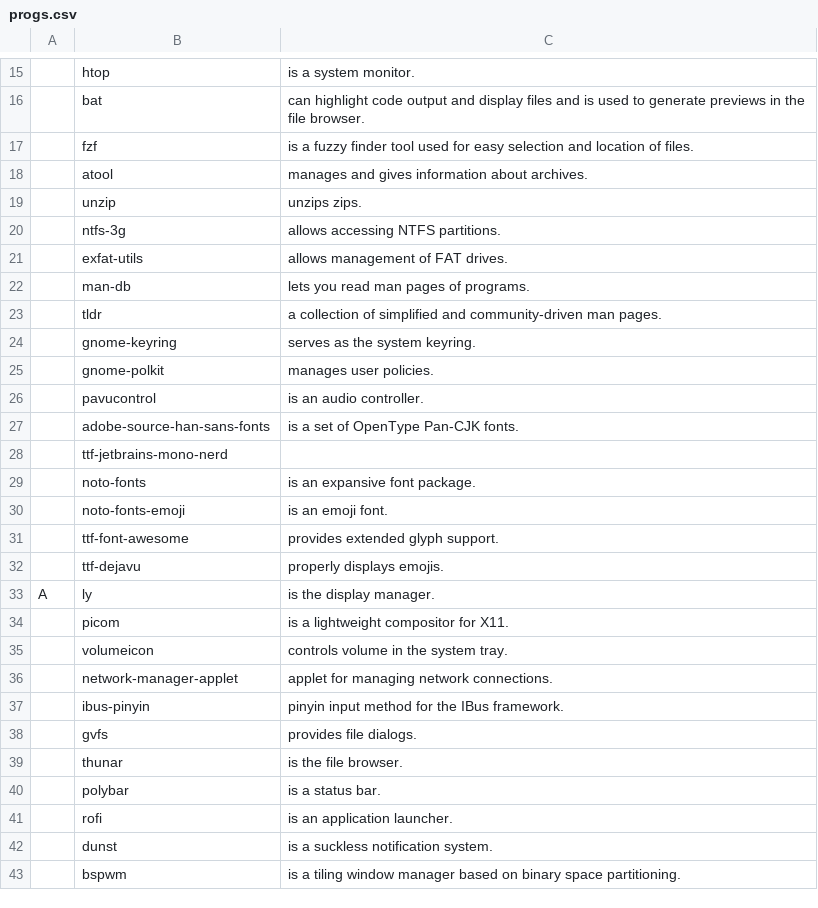
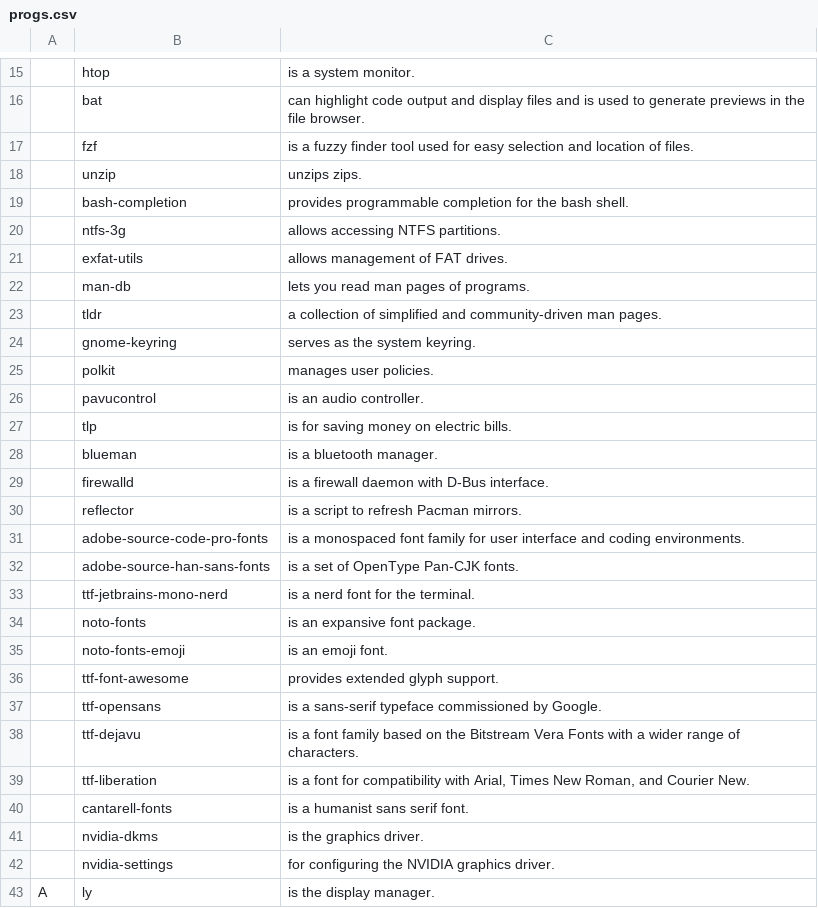
Before and after one commit to derryleng/arch-scripted-install, a CSV file: progs.csv, drawn as a sheet; only a part is shown, gaps mark what is left out; the shorter side is filled out with more unchanged rows; the diff covers the shown part only.

Commit message:
Update progs, removed zsh, edit larbs.sh

```diff
--- a/progs.csv
+++ b/progs.csv
@@ -17,4 +17,4 @@
 ,fzf,"is a fuzzy finder tool used for easy selection and location of files."
-,atool,"manages and gives information about archives."
 ,unzip,"unzips zips."
+,bash-completion,"provides programmable completion for the bash shell."
 ,ntfs-3g,"allows accessing NTFS partitions."
@@ -24,6 +24,11 @@
 ,gnome-keyring,"serves as the system keyring."
-,gnome-polkit,"manages user policies."
+,polkit,"manages user policies."
 ,pavucontrol,"is an audio controller."
+,tlp,"is for saving money on electric bills."
+,blueman,"is a bluetooth manager."
+,firewalld,"is a firewall daemon with D-Bus interface."
+,reflector,"is a script to refresh Pacman mirrors."
+,adobe-source-code-pro-fonts,"is a monospaced font family for user interface and coding environments."
 ,adobe-source-han-sans-fonts,"is a set of OpenType Pan-CJK fonts."
-,ttf-jetbrains-mono-nerd,
+,ttf-jetbrains-mono-nerd,"is a nerd font for the terminal."
 ,noto-fonts,"is an expansive font package."
@@ -31,3 +36,8 @@
 ,ttf-font-awesome,"provides extended glyph support."
-,ttf-dejavu,"properly displays emojis."
+,ttf-opensans,"is a sans-serif typeface commissioned by Google."
+,ttf-dejavu,"is a font family based on the Bitstream Vera Fonts with a wider range of characters."
+,ttf-liberation,"is a font for compatibility with  Arial, Times New Roman, and Courier New."
+,cantarell-fonts,"is a humanist sans serif font."
+,nvidia-dkms,"is the graphics driver."
+,nvidia-settings,"for configuring the NVIDIA graphics driver."
 A,ly,"is the display manager."
```
Also changed, not shown: 9 added rows elsewhere in this file, 1 other file.
